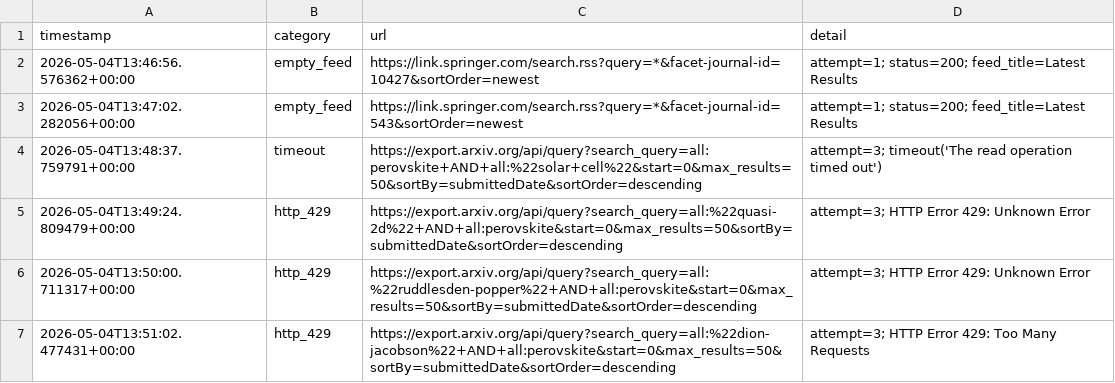
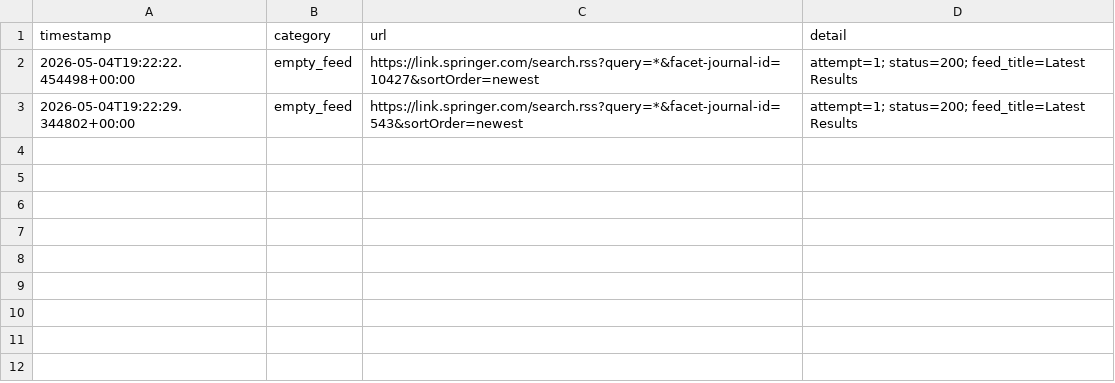
Before and after one commit to Llxyyds666/paper-search, a TSV file: fetch_failures.tsv, drawn as a sheet.

```diff
--- a/fetch_failures.tsv
+++ b/fetch_failures.tsv
@@ -1,7 +1,3 @@
 timestamp	category	url	detail
-2026-05-04T13:46:56.576362+00:00	empty_feed	https://link.springer.com/search.rss?query=*&facet-journal-id=10427&sortOrder=newest	attempt=1; status=200; feed_title=Latest Results
-2026-05-04T13:47:02.282056+00:00	empty_feed	https://link.springer.com/search.rss?query=*&facet-journal-id=543&sortOrder=newest	attempt=1; status=200; feed_title=Latest Results
-2026-05-04T13:48:37.759791+00:00	timeout	https://export.arxiv.org/api/query?search_query=all:perovskite+AND+all:%22solar+cell%22&start=0&max_results=50&sortBy=submittedDate&sortOrder=descending	attempt=3; timeout('The read operation timed out')
-2026-05-04T13:49:24.809479+00:00	http_429	https://export.arxiv.org/api/query?search_query=all:%22quasi-2d%22+AND+all:perovskite&start=0&max_results=50&sortBy=submittedDate&sortOrder=descending	attempt=3; HTTP Error 429: Unknown Error
-2026-05-04T13:50:00.711317+00:00	http_429	https://export.arxiv.org/api/query?search_query=all:%22ruddlesden-popper%22+AND+all:perovskite&start=0&max_results=50&sortBy=submittedDate&sortOrder=descending	attempt=3; HTTP Error 429: Unknown Error
-2026-05-04T13:51:02.477431+00:00	http_429	https://export.arxiv.org/api/query?search_query=all:%22dion-jacobson%22+AND+all:perovskite&start=0&max_results=50&sortBy=submittedDate&sortOrder=descending	attempt=3; HTTP Error 429: Too Many Requests
+2026-05-04T19:22:22.454498+00:00	empty_feed	https://link.springer.com/search.rss?query=*&facet-journal-id=10427&sortOrder=newest	attempt=1; status=200; feed_title=Latest Results
+2026-05-04T19:22:29.344802+00:00	empty_feed	https://link.springer.com/search.rss?query=*&facet-journal-id=543&sortOrder=newest	attempt=1; status=200; feed_title=Latest Results
```
Also changed, not shown: 1 other file.
